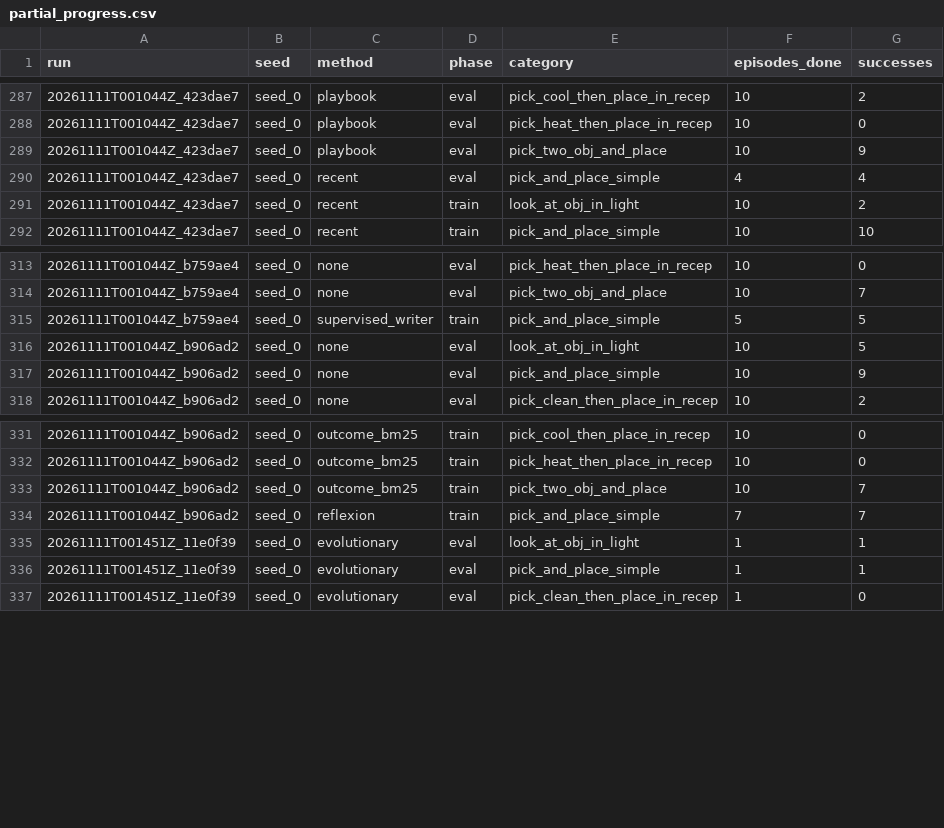
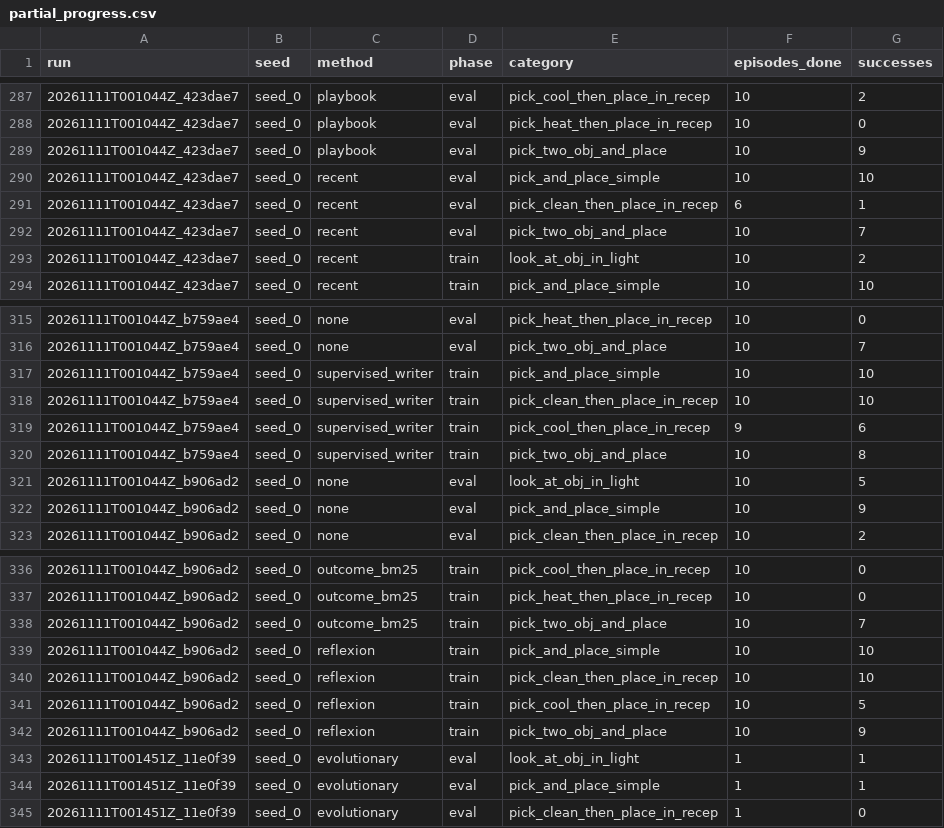
Before and after one commit to Vedant2100/evo-mem-bench, a CSV file: reports/bender/partial_progress.csv, drawn as a sheet; only a part is shown, gaps mark what is left out.

Commit message:
bender results update 2026-11-10 19:03

```diff
--- a/reports/bender/partial_progress.csv
+++ b/reports/bender/partial_progress.csv
@@ -289,3 +289,5 @@ run,seed,method,phase,category,episodes_done,successes
 20261111T001044Z_423dae7,seed_0,playbook,eval,pick_two_obj_and_place,10,9
-20261111T001044Z_423dae7,seed_0,recent,eval,pick_and_place_simple,4,4
+20261111T001044Z_423dae7,seed_0,recent,eval,pick_and_place_simple,10,10
+20261111T001044Z_423dae7,seed_0,recent,eval,pick_clean_then_place_in_recep,6,1
+20261111T001044Z_423dae7,seed_0,recent,eval,pick_two_obj_and_place,10,7
 20261111T001044Z_423dae7,seed_0,recent,train,look_at_obj_in_light,10,2
@@ -314,3 +316,6 @@ run,seed,method,phase,category,episodes_done,successes
 20261111T001044Z_b759ae4,seed_0,none,eval,pick_two_obj_and_place,10,7
-20261111T001044Z_b759ae4,seed_0,supervised_writer,train,pick_and_place_simple,5,5
+20261111T001044Z_b759ae4,seed_0,supervised_writer,train,pick_and_place_simple,10,10
+20261111T001044Z_b759ae4,seed_0,supervised_writer,train,pick_clean_then_place_in_recep,10,10
+20261111T001044Z_b759ae4,seed_0,supervised_writer,train,pick_cool_then_place_in_recep,9,6
+20261111T001044Z_b759ae4,seed_0,supervised_writer,train,pick_two_obj_and_place,10,8
 20261111T001044Z_b906ad2,seed_0,none,eval,look_at_obj_in_light,10,5
@@ -333,3 +338,6 @@ run,seed,method,phase,category,episodes_done,successes
 20261111T001044Z_b906ad2,seed_0,outcome_bm25,train,pick_two_obj_and_place,10,7
-20261111T001044Z_b906ad2,seed_0,reflexion,train,pick_and_place_simple,7,7
+20261111T001044Z_b906ad2,seed_0,reflexion,train,pick_and_place_simple,10,10
+20261111T001044Z_b906ad2,seed_0,reflexion,train,pick_clean_then_place_in_recep,10,10
+20261111T001044Z_b906ad2,seed_0,reflexion,train,pick_cool_then_place_in_recep,10,5
+20261111T001044Z_b906ad2,seed_0,reflexion,train,pick_two_obj_and_place,10,9
 20261111T001451Z_11e0f39,seed_0,evolutionary,eval,look_at_obj_in_light,1,1
```
